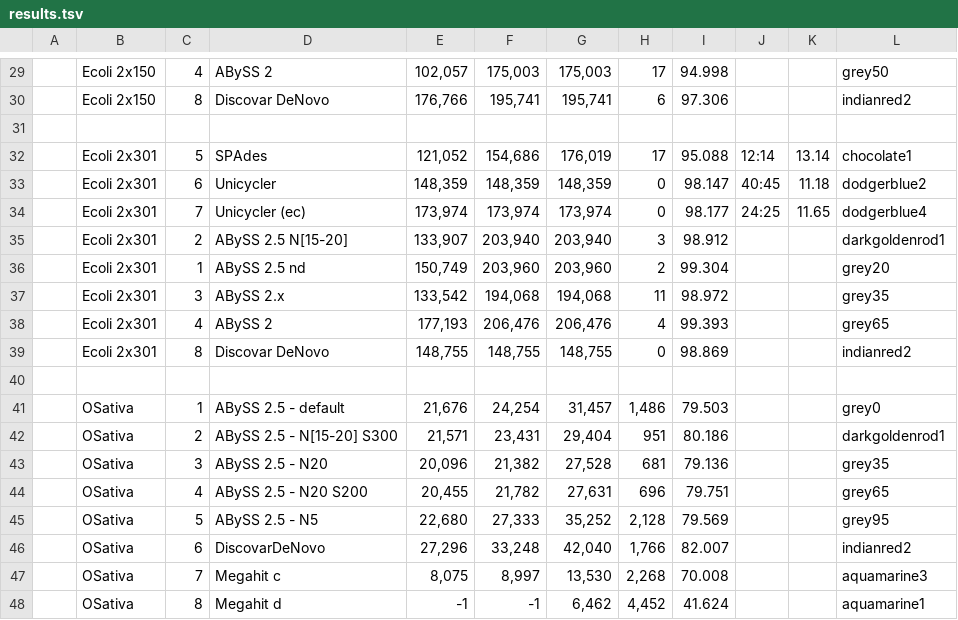
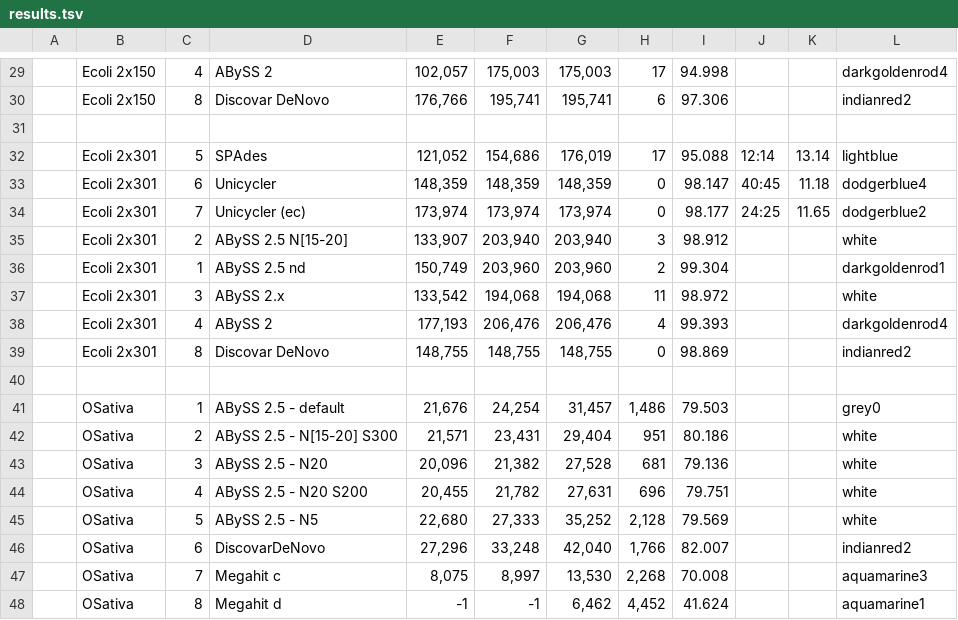
Before and after one commit to aafshinfard/scripts, a TSV file: temp/results.tsv, drawn as a sheet; only a part is shown, gaps mark what is left out; the diff covers the shown part only.

```diff
--- a/temp/results.tsv
+++ b/temp/results.tsv
@@ -29,11 +29,11 @@
-| Ecoli 2x150| 4 | ABySS 2            |102,057|175,003|175,003|17|94.998 | | | grey50 |
+| Ecoli 2x150| 4 | ABySS 2            |102,057|175,003|175,003|17|94.998 | | | darkgoldenrod4 |
 | Ecoli 2x150| 8 | Discovar DeNovo    |176,766|195,741|195,741|6|97.306| | | indianred2 |
 
-| Ecoli 2x301| 5 | SPAdes             |121,052|154,686|176,019|17|95.088|12:14|13.14 | chocolate1 |
-| Ecoli 2x301| 6 | Unicycler          |148,359|148,359|148,359|0|98.147|40:45|11.18| dodgerblue2 |
-| Ecoli 2x301| 7 | Unicycler (ec)     |173,974|173,974|173,974|0|98.177|24:25|11.65| dodgerblue4 |
-| Ecoli 2x301| 2 | ABySS 2.5 N[15-20] |133,907|203,940|203,940|3|98.912| | | darkgoldenrod1 |
-| Ecoli 2x301| 1 | ABySS 2.5 nd       |150,749|203,960|203,960|2|99.304| | | grey20 |
-| Ecoli 2x301| 3 | ABySS 2.x          |133,542|194,068|194,068|11|98.972| | | grey35 |
-| Ecoli 2x301| 4 | ABySS 2            |177,193|206,476|206,476|4|99.393 | | | grey65 |
+| Ecoli 2x301| 5 | SPAdes             |121,052|154,686|176,019|17|95.088|12:14|13.14 | lightblue |
+| Ecoli 2x301| 6 | Unicycler          |148,359|148,359|148,359|0|98.147|40:45|11.18| dodgerblue4 |
+| Ecoli 2x301| 7 | Unicycler (ec)     |173,974|173,974|173,974|0|98.177|24:25|11.65| dodgerblue2 |
+| Ecoli 2x301| 2 | ABySS 2.5 N[15-20] |133,907|203,940|203,940|3|98.912| | | white |
+| Ecoli 2x301| 1 | ABySS 2.5 nd       |150,749|203,960|203,960|2|99.304| | | darkgoldenrod1 |
+| Ecoli 2x301| 3 | ABySS 2.x          |133,542|194,068|194,068|11|98.972| | | white |
+| Ecoli 2x301| 4 | ABySS 2            |177,193|206,476|206,476|4|99.393 | | | darkgoldenrod4 |
 | Ecoli 2x301| 8 | Discovar DeNovo    |148,755|148,755|148,755 |0|98.869| | | indianred2 |
@@ -41,6 +41,6 @@
 | OSativa| 1 | ABySS 2.5 - default        |21,676|24,254|31,457|1,486|79.503| | | grey0 |
-| OSativa| 2 | ABySS 2.5 - N[15-20] S300  |21,571|23,431|29,404|951|80.186| | | darkgoldenrod1 |
-| OSativa| 3 | ABySS 2.5 - N20            |20,096|21,382|27,528|681|79.136| | | grey35 |
-| OSativa| 4 | ABySS 2.5 - N20  S200      |20,455|21,782|27,631|696|79.751| | | grey65 |
-| OSativa| 5 | ABySS 2.5 - N5             |22,680|27,333|35,252|2,128|79.569| | | grey95 |
+| OSativa| 2 | ABySS 2.5 - N[15-20] S300  |21,571|23,431|29,404|951|80.186| | | white |
+| OSativa| 3 | ABySS 2.5 - N20            |20,096|21,382|27,528|681|79.136| | | white |
+| OSativa| 4 | ABySS 2.5 - N20  S200      |20,455|21,782|27,631|696|79.751| | | white |
+| OSativa| 5 | ABySS 2.5 - N5             |22,680|27,333|35,252|2,128|79.569| | | white |
 | OSativa| 6 | DiscovarDeNovo             |27,296|33,248|42,040|1,766|82.007| | | indianred2 |
```
Also changed, not shown: 18 edited cells elsewhere in this file.
